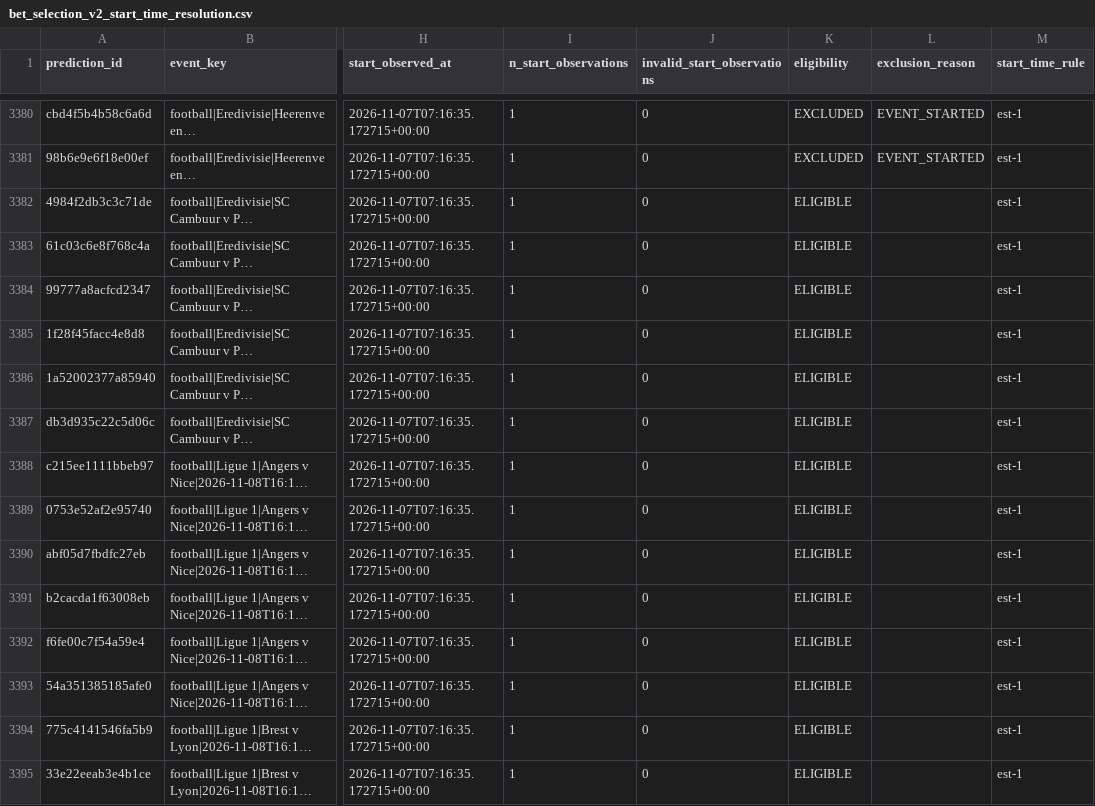
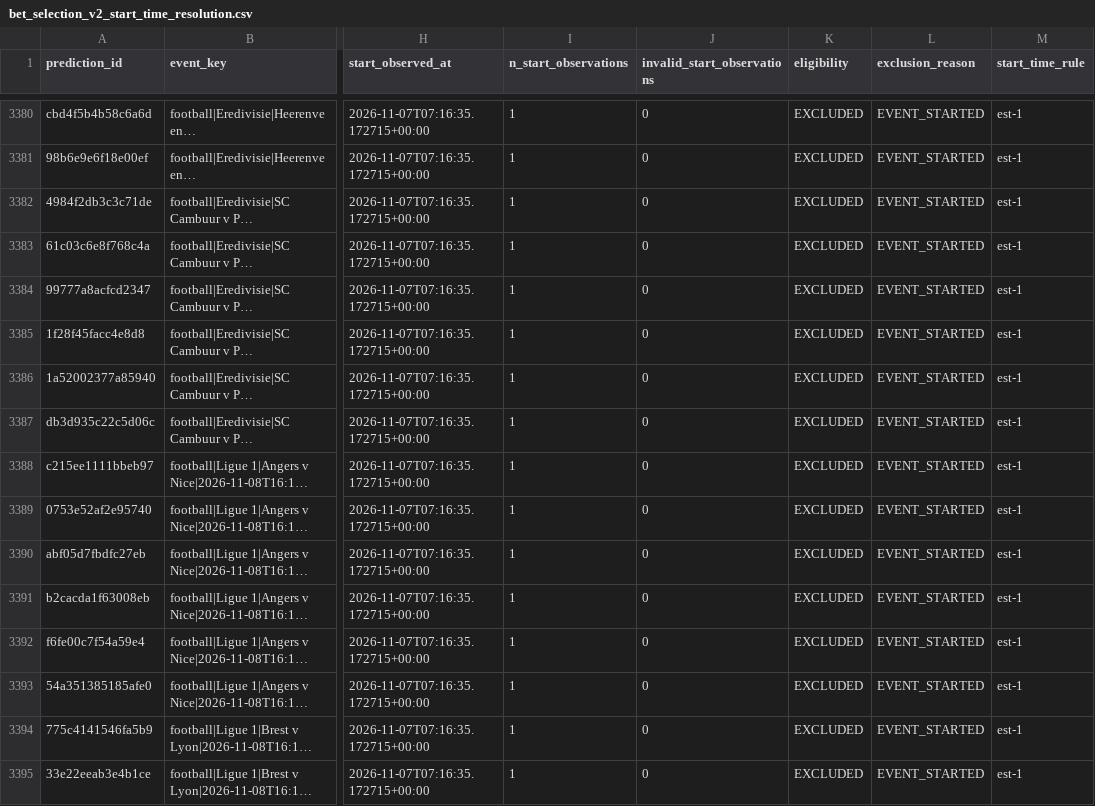
Before and after one commit to frazwil19-gif/prediction-markets-lab, a CSV file: reports/bet_selection_v2_start_time_resolution.csv, drawn as a sheet; only a part is shown, gaps mark what is left out; long unchanged cells end in …; the diff covers the shown part only; the diff names each change by its address in the sheet, - before the commit and + after, or states it on an @@ line.

```diff
--- a/reports/bet_selection_v2_start_time_resolution.csv
+++ b/reports/bet_selection_v2_start_time_resolution.csv
-K3382:K3395 (eligibility): ELIGIBLE
+K3382:K3395 (eligibility): EXCLUDED
-L3382:L3395 (exclusion_reason): (empty)
+L3382:L3395 (exclusion_reason): EVENT_STARTED
```
Also changed, not shown: 156 edited cells elsewhere in this file, paper_betting_v2/evaluation_runs.csv, status/credit_ledger.csv, 21 other files.
